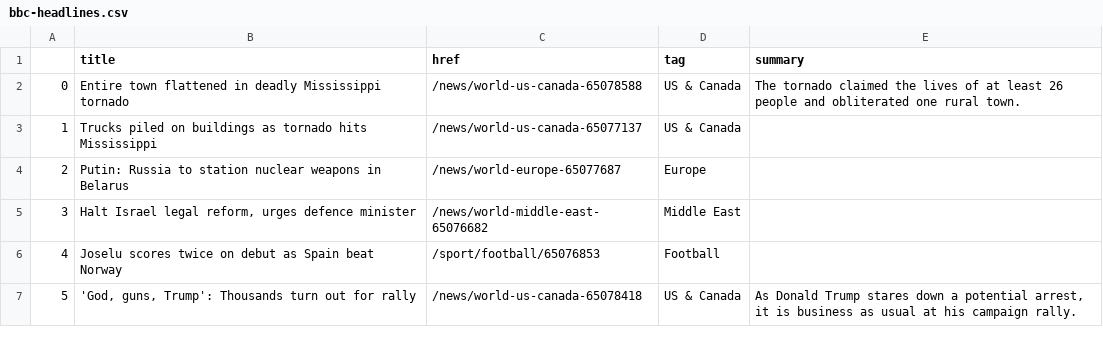
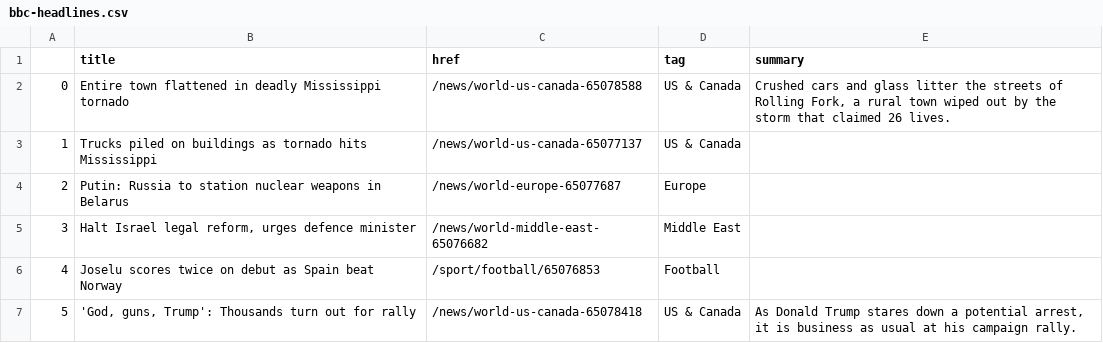
Before and after one commit to jjs021/auto_scraper, a CSV file: bbc-headlines.csv, drawn as a sheet; only a part is shown.

```diff
--- a/bbc-headlines.csv
+++ b/bbc-headlines.csv
@@ -1,3 +1,3 @@
 ,title,href,tag,summary
-0,Entire town flattened in deadly Mississippi tornado,/news/world-us-canada-65078588,US & Canada,The tornado claimed the lives of at least 26 people and obliterated one rural town.
+0,Entire town flattened in deadly Mississippi tornado,/news/world-us-canada-65078588,US & Canada,"Crushed cars and glass litter the streets of Rolling Fork, a rural town wiped out by the storm that claimed 26 lives."
 1,Trucks piled on buildings as tornado hits Mississippi,/news/world-us-canada-65077137,US & Canada,
```
